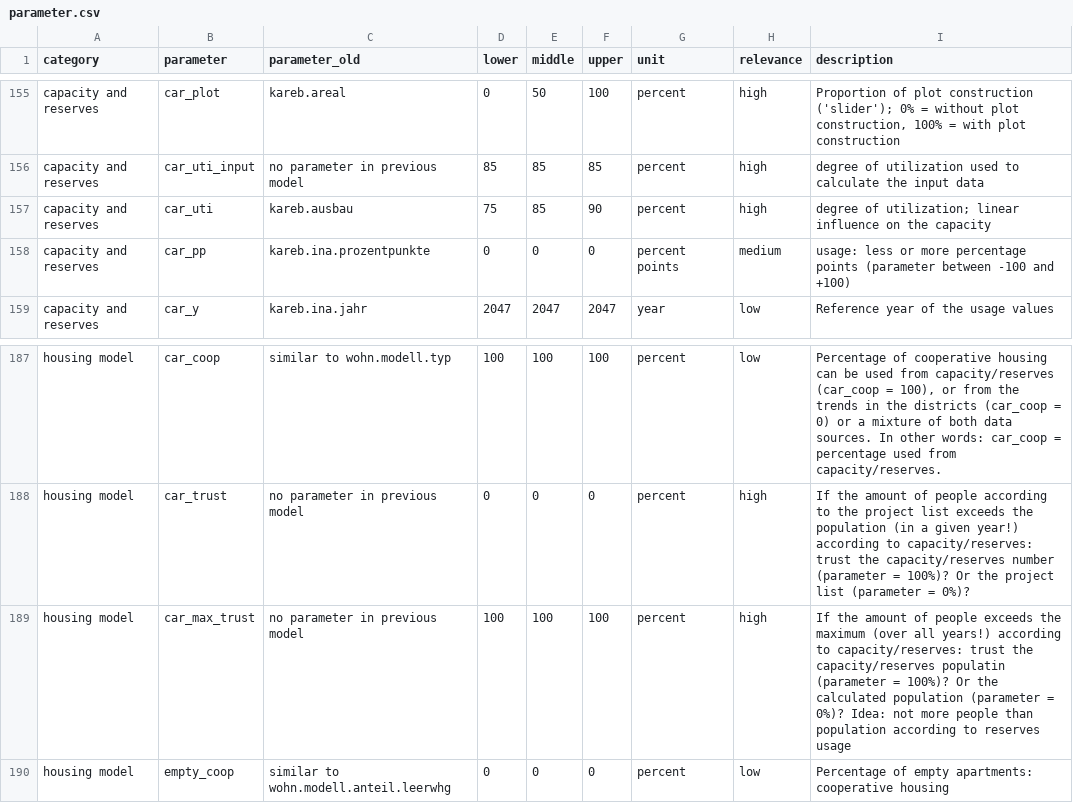
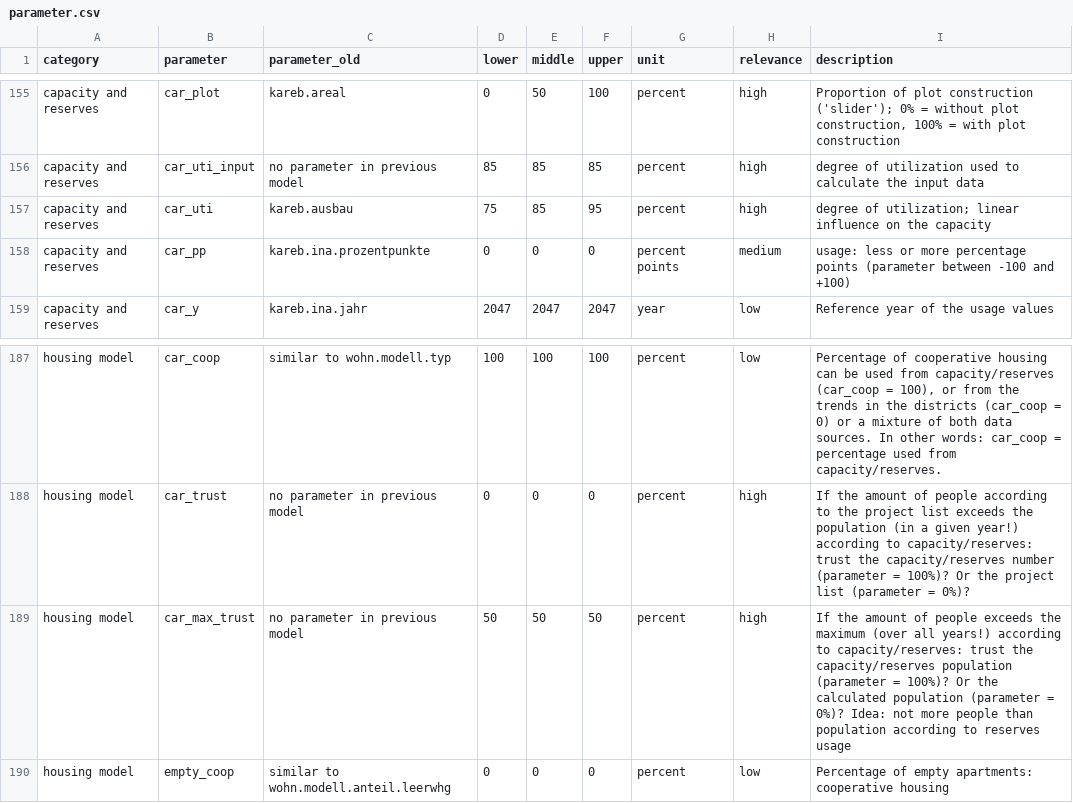
Before and after one commit to StatistikStadtZuerich/BevSzen, a CSV file: 2020phase2/2_Data/3_Parameter/parameter.csv, drawn as a sheet; only a part is shown, gaps mark what is left out.

Commit message:
Parameter tests

```diff
--- a/2020phase2/2_Data/3_Parameter/parameter.csv
+++ b/2020phase2/2_Data/3_Parameter/parameter.csv
@@ -159,3 +159,3 @@ capacity and reserves;car_plot;kareb.areal;0;50;100;percent;high;"Proportion of
 capacity and reserves;car_uti_input;no parameter in previous model;85;85;85;percent;high;degree of utilization used to calculate the input data
-capacity and reserves;car_uti;kareb.ausbau;75;85;90;percent;high;"degree of utilization; linear influence on the capacity"
+capacity and reserves;car_uti;kareb.ausbau;75;85;95;percent;high;"degree of utilization; linear influence on the capacity"
 capacity and reserves;car_pp;kareb.ina.prozentpunkte;0;0;0;percent points;medium;usage: less or more percentage points (parameter between -100 and +100)
@@ -191,3 +191,3 @@ housing model;car_coop;similar to wohn.modell.typ;100;100;100;percent;low;Percen
 housing model;car_trust;no parameter in previous model;0;0;0;percent;high;If the amount of people according to the project list exceeds the population (in a given year!) according to capacity/reserves: trust the capacity/reserves number (parameter = 100%)? Or the project list (parameter = 0%)?
-housing model;car_max_trust;no parameter in previous model;100;100;100;percent;high;If the amount of people exceeds the maximum (over all years!) according to capacity/reserves: trust the capacity/reserves populatin (parameter = 100%)? Or the calculated population (parameter = 0%)? Idea: not more people than population according to reserves usage
+housing model;car_max_trust;no parameter in previous model;50;50;50;percent;high;If the amount of people exceeds the maximum (over all years!) according to capacity/reserves: trust the capacity/reserves population (parameter = 100%)? Or the calculated population (parameter = 0%)? Idea: not more people than population according to reserves usage
 housing model;empty_coop;similar to wohn.modell.anteil.leerwhg;0;0;0;percent;low;Percentage of empty apartments: cooperative housing
```
Also changed, not shown: 1 other file.
